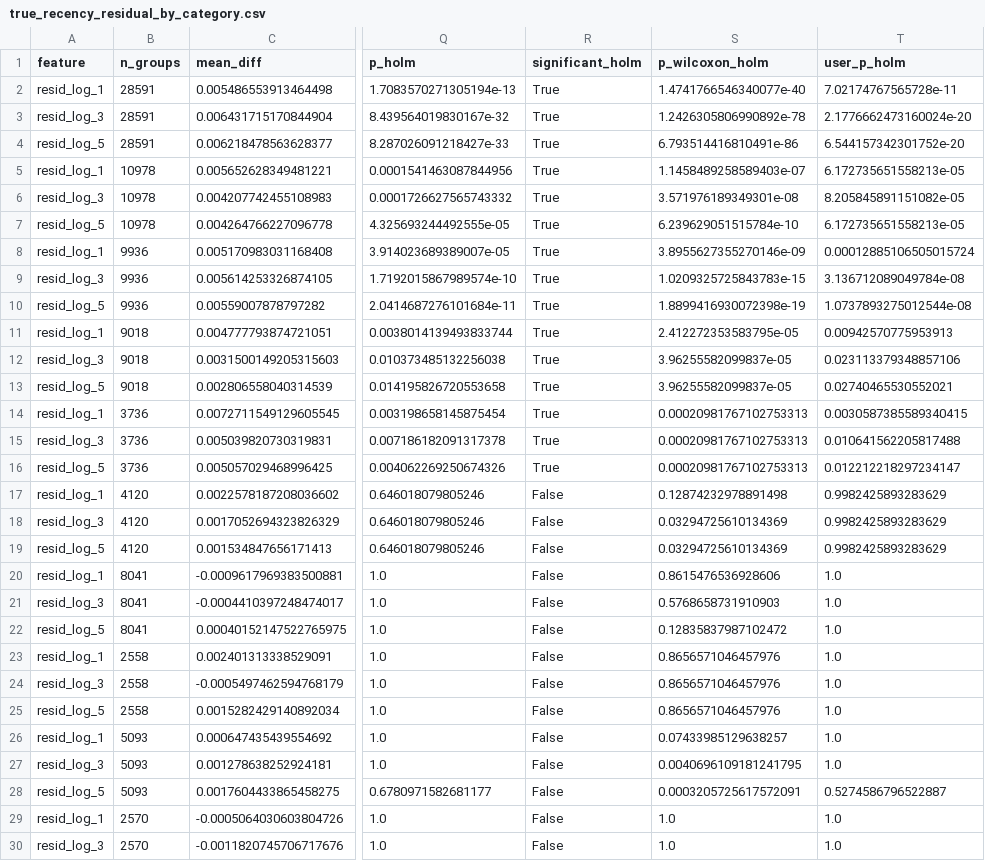
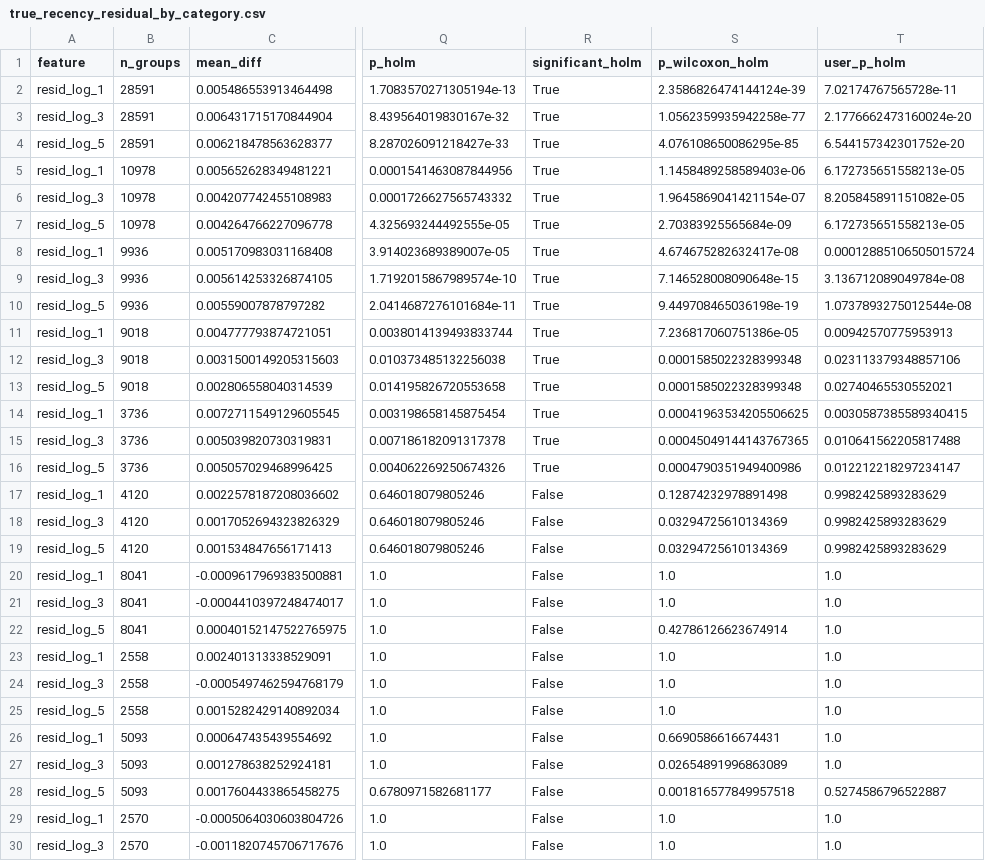
Before and after one commit to smit-savaliya-dev/beyond-keywords-emotion-aware-ad-ranking, a CSV file: results/tables/true_recency_residual_by_category.csv, drawn as a sheet; only a part is shown, gaps mark what is left out; the diff covers the shown part only; the diff names each change by its address in the sheet, - before the commit and + after, or states it on an @@ line.

```diff
--- a/results/tables/true_recency_residual_by_category.csv
+++ b/results/tables/true_recency_residual_by_category.csv
-S2 (p_wilcoxon_holm): 1.4741766546340077e-40
+S2 (p_wilcoxon_holm): 2.3586826474144124e-39
-S3 (p_wilcoxon_holm): 1.2426305806990892e-78
+S3 (p_wilcoxon_holm): 1.0562359935942258e-77
-S4 (p_wilcoxon_holm): 6.793514416810491e-86
+S4 (p_wilcoxon_holm): 4.076108650086295e-85
-S5 (p_wilcoxon_holm): 1.1458489258589403e-07
+S5 (p_wilcoxon_holm): 1.1458489258589403e-06
-S6 (p_wilcoxon_holm): 3.571976189349301e-08
+S6 (p_wilcoxon_holm): 1.9645869041421154e-07
-S7 (p_wilcoxon_holm): 6.239629051515784e-10
+S7 (p_wilcoxon_holm): 2.70383925565684e-09
-S8 (p_wilcoxon_holm): 3.8955627355270146e-09
+S8 (p_wilcoxon_holm): 4.674675282632417e-08
-S9 (p_wilcoxon_holm): 1.0209325725843783e-15
+S9 (p_wilcoxon_holm): 7.146528008090648e-15
-S10 (p_wilcoxon_holm): 1.8899416930072398e-19
+S10 (p_wilcoxon_holm): 9.449708465036198e-19
-S11 (p_wilcoxon_holm): 2.412272353583795e-05
+S11 (p_wilcoxon_holm): 7.236817060751386e-05
-S12:S13 (p_wilcoxon_holm): 3.96255582099837e-05
+S12:S13 (p_wilcoxon_holm): 0.0001585022328399348
-S14 (p_wilcoxon_holm): 0.00020981767102753313
+S14 (p_wilcoxon_holm): 0.00041963534205506625
-S15 (p_wilcoxon_holm): 0.00020981767102753313
+S15 (p_wilcoxon_holm): 0.00045049144143767365
-S16 (p_wilcoxon_holm): 0.00020981767102753313
+S16 (p_wilcoxon_holm): 0.0004790351949400986
-S20 (p_wilcoxon_holm): 0.8615476536928606
+S20 (p_wilcoxon_holm): 1.0
-S21 (p_wilcoxon_holm): 0.5768658731910903
+S21 (p_wilcoxon_holm): 1.0
-S22 (p_wilcoxon_holm): 0.12835837987102472
+S22 (p_wilcoxon_holm): 0.42786126623674914
-S23:S25 (p_wilcoxon_holm): 0.8656571046457976
+S23:S25 (p_wilcoxon_holm): 1.0
-S26 (p_wilcoxon_holm): 0.07433985129638257
+S26 (p_wilcoxon_holm): 0.6690586616674431
-S27 (p_wilcoxon_holm): 0.0040696109181241795
+S27 (p_wilcoxon_holm): 0.02654891996863089
-S28 (p_wilcoxon_holm): 0.0003205725617572091
+S28 (p_wilcoxon_holm): 0.001816577849957518
```
Also changed, not shown: 7 edited cells elsewhere in this file, 15 other files.
